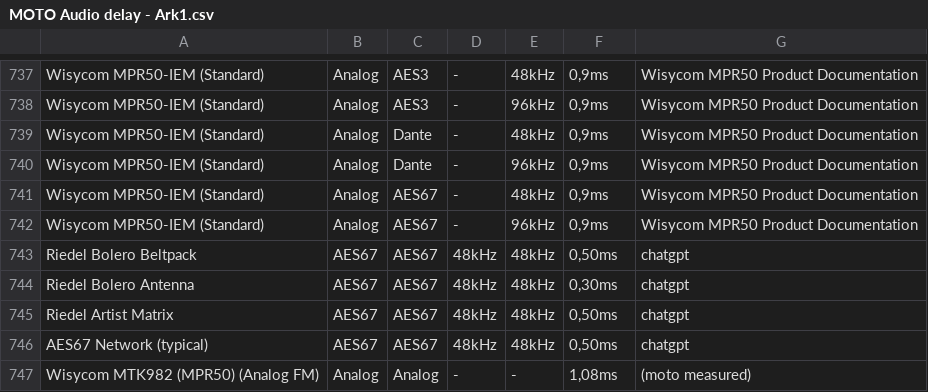
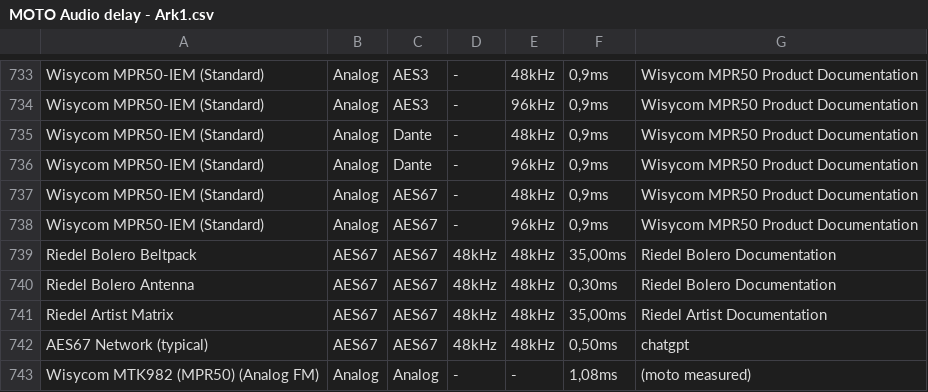
Before and after one commit to motomadsdk/alc, a CSV file: MOTO Audio delay - Ark1.csv, drawn as a sheet; only a part is shown, gaps mark what is left out; the diff covers the shown part only.

```diff
--- a/MOTO Audio delay - Ark1.csv
+++ b/MOTO Audio delay - Ark1.csv
@@ -742,5 +738,5 @@ Wisycom MPR50-IEM (Standard),Analog,AES67,-,48kHz,"0,9ms",Wisycom MPR50 Product
 Wisycom MPR50-IEM (Standard),Analog,AES67,-,96kHz,"0,9ms",Wisycom MPR50 Product Documentation
-Riedel Bolero Beltpack,AES67,AES67,48kHz,48kHz,"0,50ms",chatgpt
-Riedel Bolero Antenna,AES67,AES67,48kHz,48kHz,"0,30ms",chatgpt
-Riedel Artist Matrix,AES67,AES67,48kHz,48kHz,"0,50ms",chatgpt
+Riedel Bolero Beltpack,AES67,AES67,48kHz,48kHz,"35,00ms",Riedel Bolero Documentation
+Riedel Bolero Antenna,AES67,AES67,48kHz,48kHz,"0,30ms",Riedel Bolero Documentation
+Riedel Artist Matrix,AES67,AES67,48kHz,48kHz,"35,00ms",Riedel Artist Documentation
 AES67 Network (typical),AES67,AES67,48kHz,48kHz,"0,50ms",chatgpt
```
Also changed, not shown: 4 removed rows and 53 edited cells elsewhere in this file.
